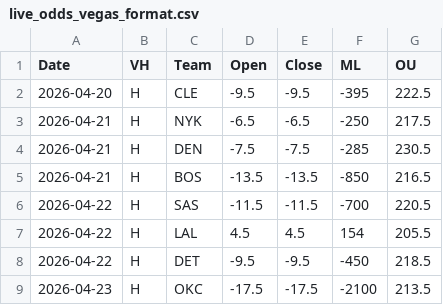
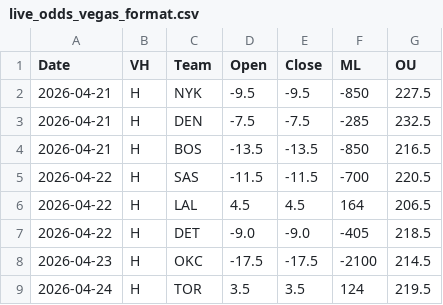
Before and after one commit to missionfromdog/bball-prediction, a CSV file: data/betting/live_odds_vegas_format.csv, drawn as a sheet.

```diff
--- a/data/betting/live_odds_vegas_format.csv
+++ b/data/betting/live_odds_vegas_format.csv
@@ -1,9 +1,9 @@
 Date,VH,Team,Open,Close,ML,OU
-2026-04-20,H,CLE,-9.5,-9.5,-395,222.5
-2026-04-21,H,NYK,-6.5,-6.5,-250,217.5
-2026-04-21,H,DEN,-7.5,-7.5,-285,230.5
+2026-04-21,H,NYK,-9.5,-9.5,-850,227.5
+2026-04-21,H,DEN,-7.5,-7.5,-285,232.5
 2026-04-21,H,BOS,-13.5,-13.5,-850,216.5
 2026-04-22,H,SAS,-11.5,-11.5,-700,220.5
-2026-04-22,H,LAL,4.5,4.5,154,205.5
-2026-04-22,H,DET,-9.5,-9.5,-450,218.5
-2026-04-23,H,OKC,-17.5,-17.5,-2100,213.5
+2026-04-22,H,LAL,4.5,4.5,164,206.5
+2026-04-22,H,DET,-9.0,-9.0,-405,218.5
+2026-04-23,H,OKC,-17.5,-17.5,-2100,214.5
+2026-04-24,H,TOR,3.5,3.5,124,219.5
```
Also changed, not shown: data/betting/live_odds_bookmakers_comparison.csv, data/betting/live_odds_latest.csv.
